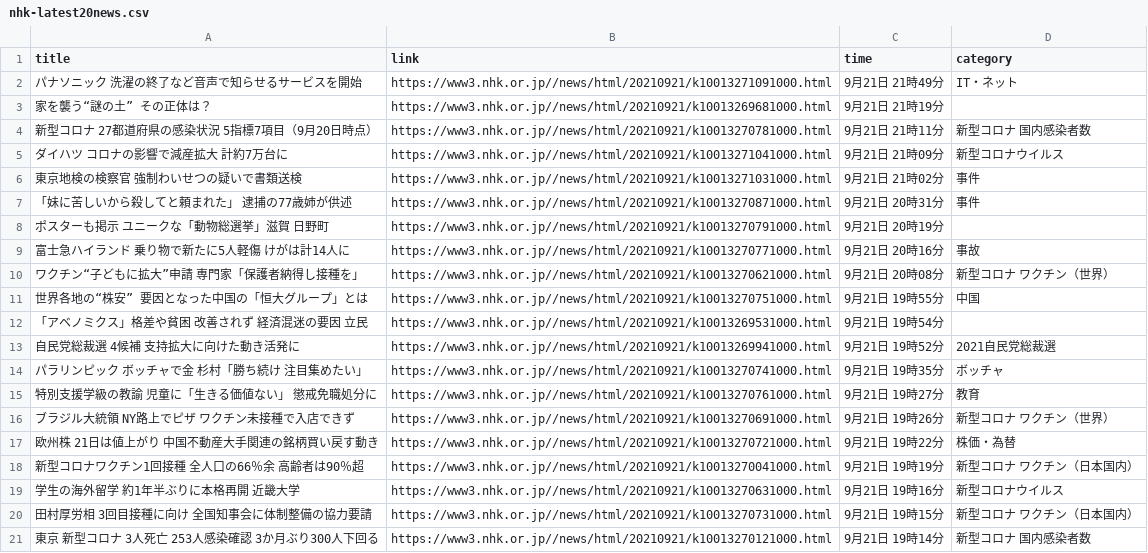
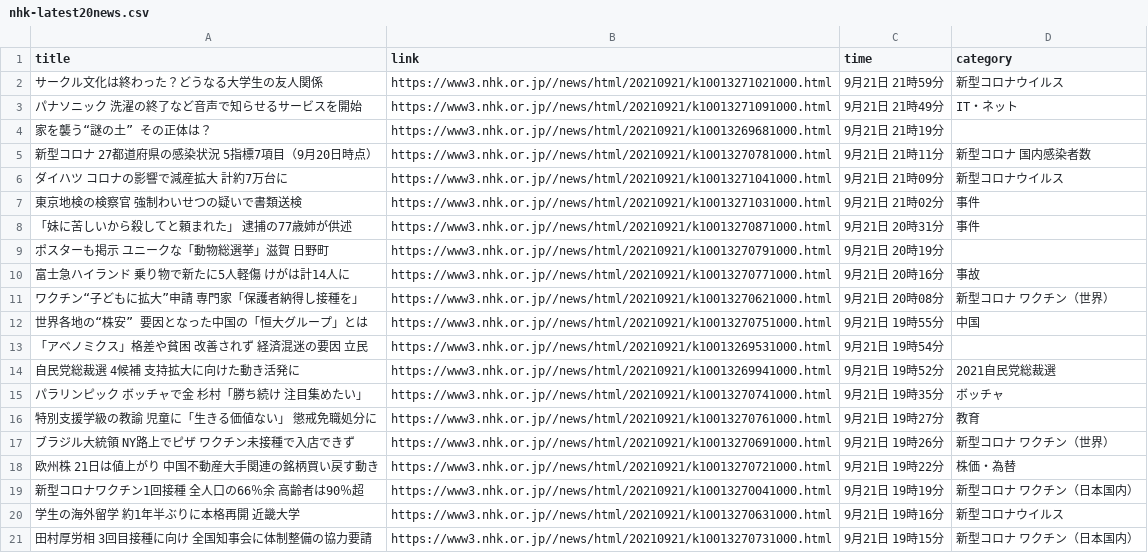
Before and after one commit to Hiromisa/autoscrape_NHK, a CSV file: nhk-latest20news.csv, drawn as a sheet.

```diff
--- a/nhk-latest20news.csv
+++ b/nhk-latest20news.csv
@@ -1,2 +1,3 @@
 title,link,time,category
+サークル文化は終わった？どうなる大学生の友人関係,https://www3.nhk.or.jp//news/html/20210921/k10013271021000.html,9月21日 21時59分,新型コロナウイルス
 パナソニック 洗濯の終了など音声で知らせるサービスを開始,https://www3.nhk.or.jp//news/html/20210921/k10013271091000.html,9月21日 21時49分,IT・ネット
@@ -20,2 +21 @@ title,link,time,category
 田村厚労相 3回目接種に向け 全国知事会に体制整備の協力要請,https://www3.nhk.or.jp//news/html/20210921/k10013270731000.html,9月21日 19時15分,新型コロナ ワクチン（日本国内）
-東京 新型コロナ 3人死亡 253人感染確認 3か月ぶり300人下回る,https://www3.nhk.or.jp//news/html/20210921/k10013270121000.html,9月21日 19時14分,新型コロナ 国内感染者数
```
